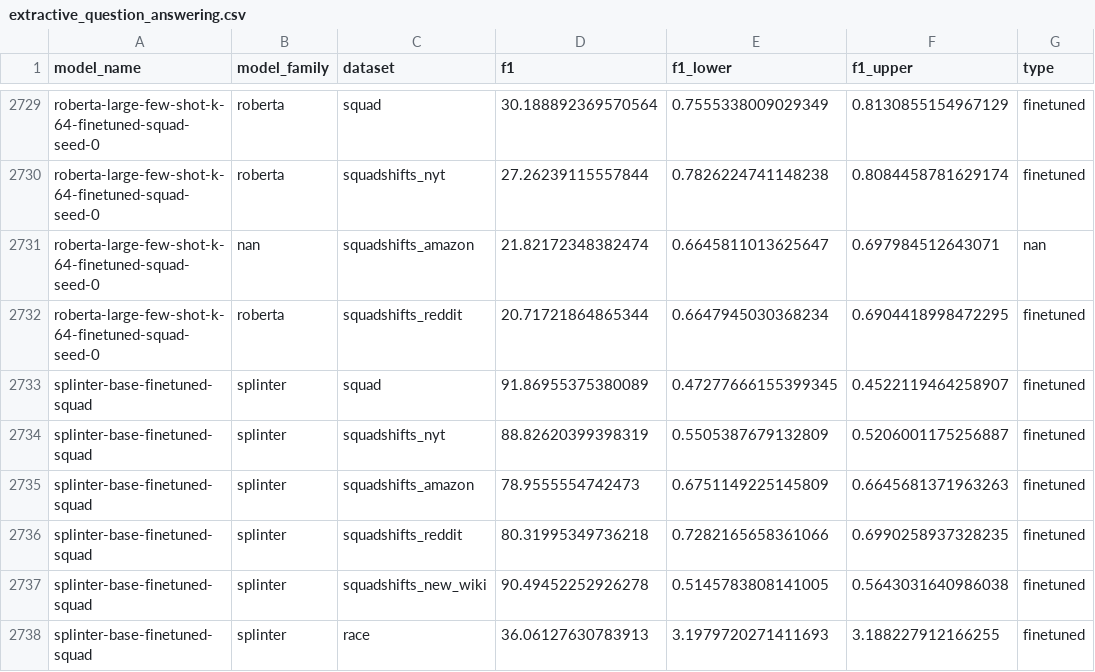
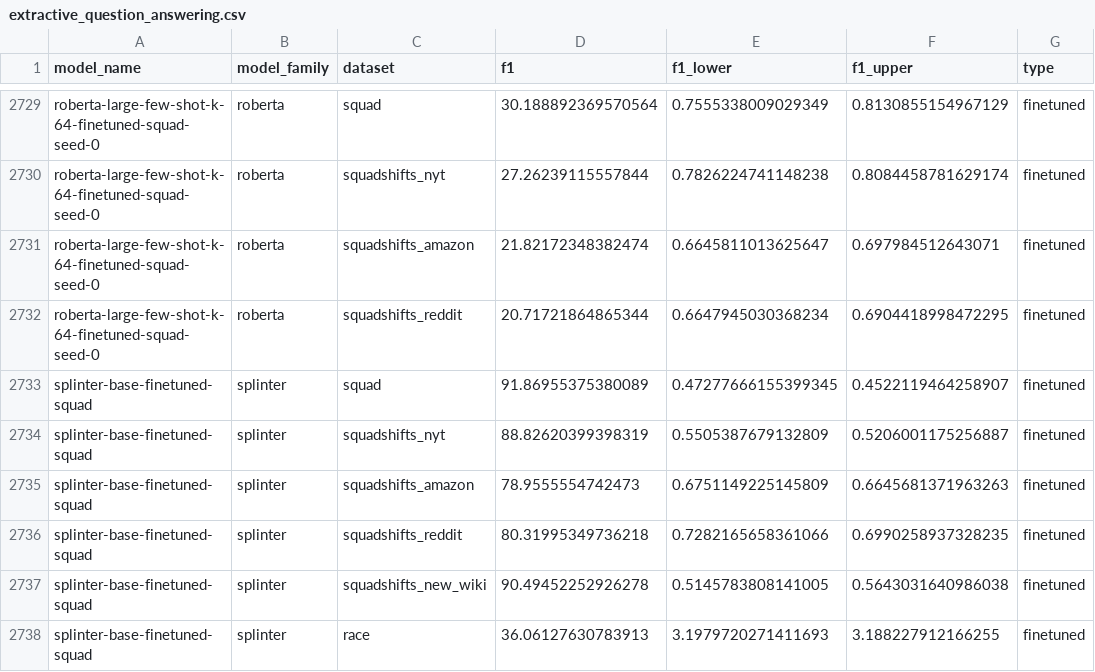
Before and after one commit to anas-awadalla/robustness-in-nlp-streamlit, a CSV file: results/extractive_question_answering.csv, drawn as a sheet; only a part is shown, gaps mark what is left out.

Commit message:
few shot roberta large and splinter

```diff
--- a/results/extractive_question_answering.csv
+++ b/results/extractive_question_answering.csv
@@ -2730,3 +2730,3 @@ roberta-large-few-shot-k-64-finetuned-squad-seed-0,roberta,squad,30.188892369570
 roberta-large-few-shot-k-64-finetuned-squad-seed-0,roberta,squadshifts_nyt,27.26239115557844,0.7826224741148238,0.8084458781629174,finetuned
-roberta-large-few-shot-k-64-finetuned-squad-seed-0,nan,squadshifts_amazon,21.82172348382474,0.6645811013625647,0.697984512643071,nan
+roberta-large-few-shot-k-64-finetuned-squad-seed-0,roberta,squadshifts_amazon,21.82172348382474,0.6645811013625647,0.697984512643071,finetuned
 roberta-large-few-shot-k-64-finetuned-squad-seed-0,roberta,squadshifts_reddit,20.71721864865344,0.6647945030368234,0.6904418998472295,finetuned
```
